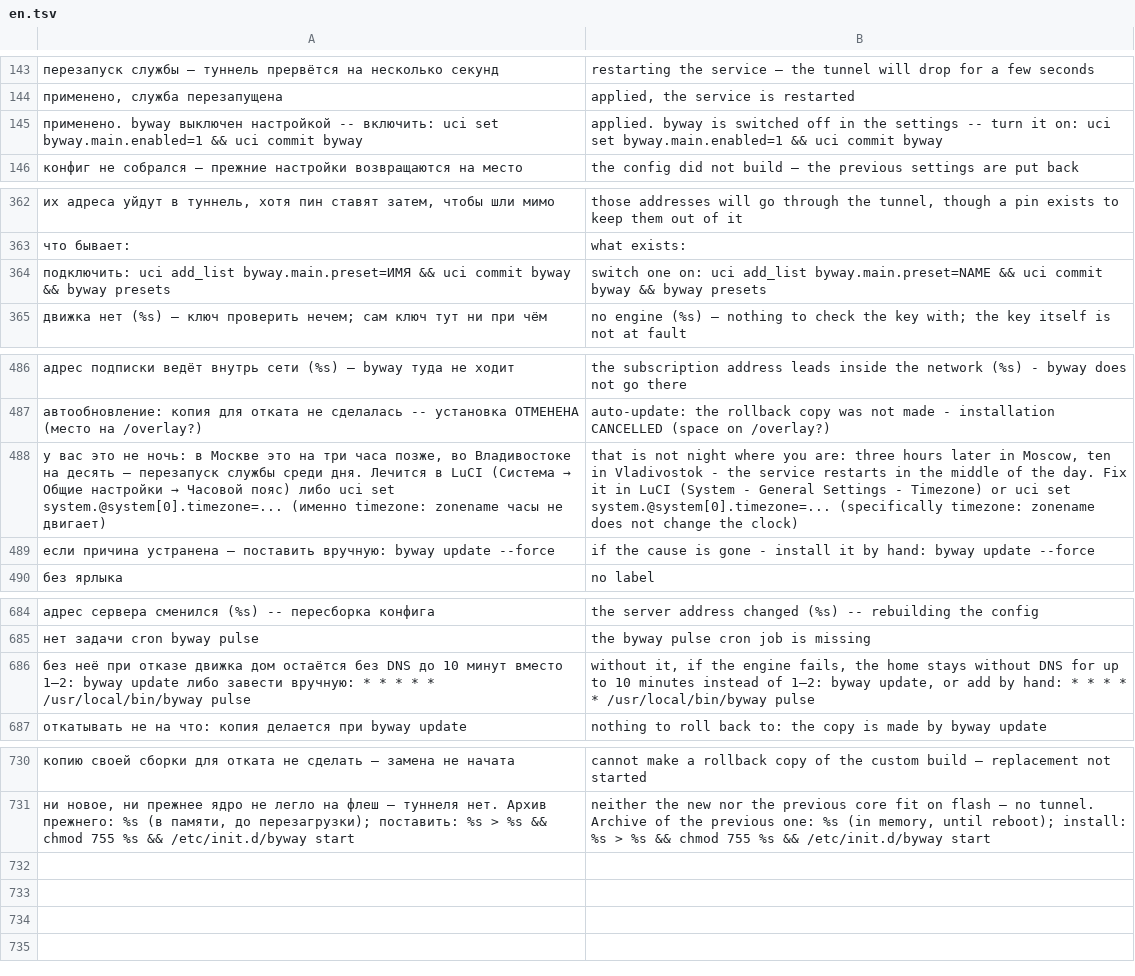
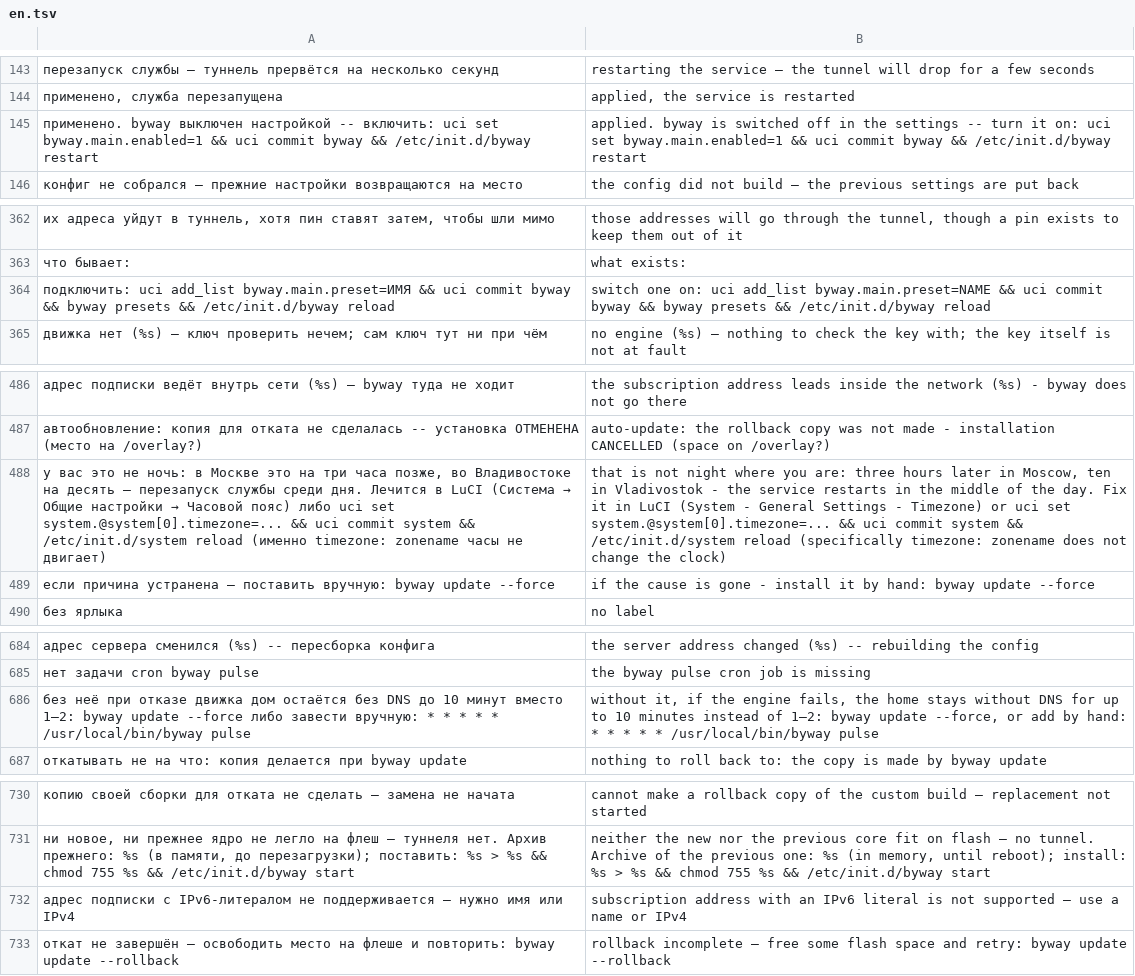
Before and after one commit to tomon-one/byway, a TSV file: lang/en.tsv, drawn as a sheet; only a part is shown, gaps mark what is left out; the diff names each change by its address in the sheet, - before the commit and + after, or states it on an @@ line.

Commit message:
Мелкие правки: отчёт, подписки, пуникод-домены, подсказки doctor и обновления

```diff
--- a/lang/en.tsv
+++ b/lang/en.tsv
-A145: …commit byway
+A145: …commit byway && /etc/init.d/byway restart
-B145: …commit byway
+B145: …commit byway && /etc/init.d/byway restart
-A364: …byway presets
+A364: …byway presets && /etc/init.d/byway reload
-B364: …byway presets
+B364: …byway presets && /etc/init.d/byway reload
-A488: …set system.@system[0].timezone=... (именно timezone:…
+A488: …set system.@system[0].timezone=... && uci commit system && /etc/init.d/system reload (именно timezone:…
-B488: …set system.@system[0].timezone=... (specifically timezone:…
+B488: …set system.@system[0].timezone=... && uci commit system && /etc/init.d/system reload (specifically timezone:…
-A686: …byway update либо завести…
+A686: …byway update --force либо завести…
-B686: …1–2: byway update, or add…
+B686: …1–2: byway update --force, or add…
+row 732: адрес подписки с IPv6-литералом не поддерживается — нужно имя или IPv4 | subscription address with an IPv6 literal is not supported — use a name or IPv4
+row 733: откат не завершён — освободить место на флеше и повторить: byway update --rollback | rollback incomplete — free some flash space and retry: byway update --rollback
```
Also changed, not shown: 14 other files.
